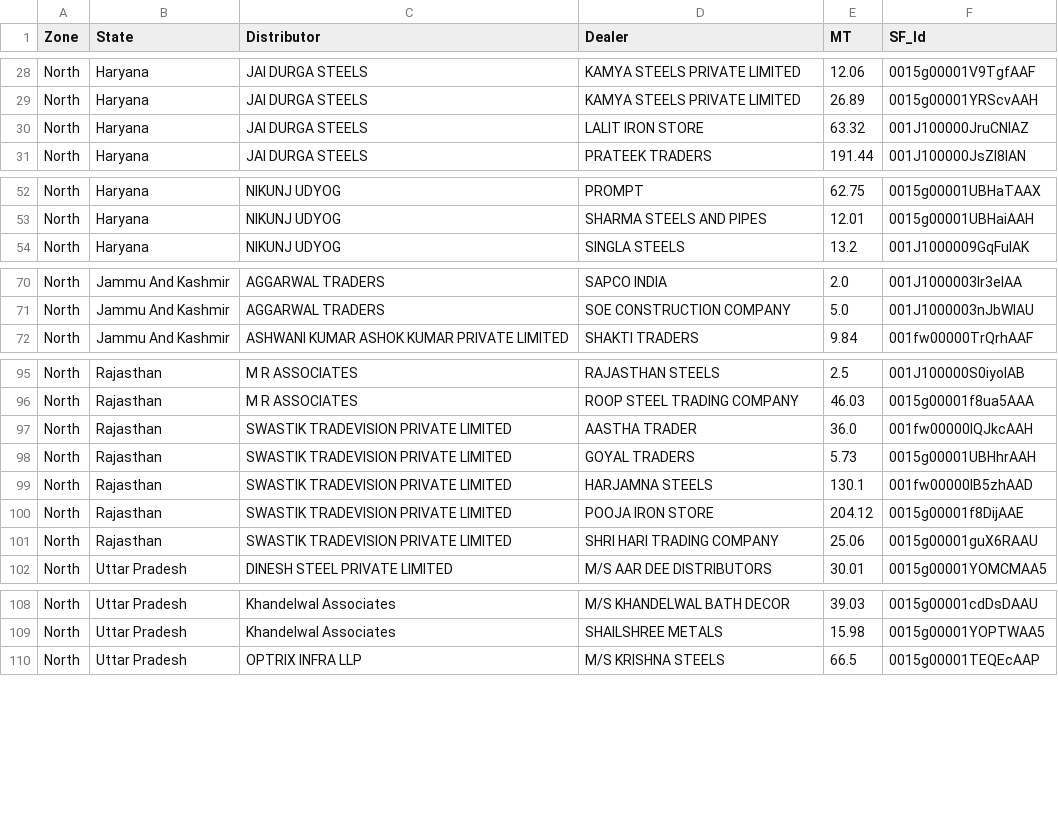
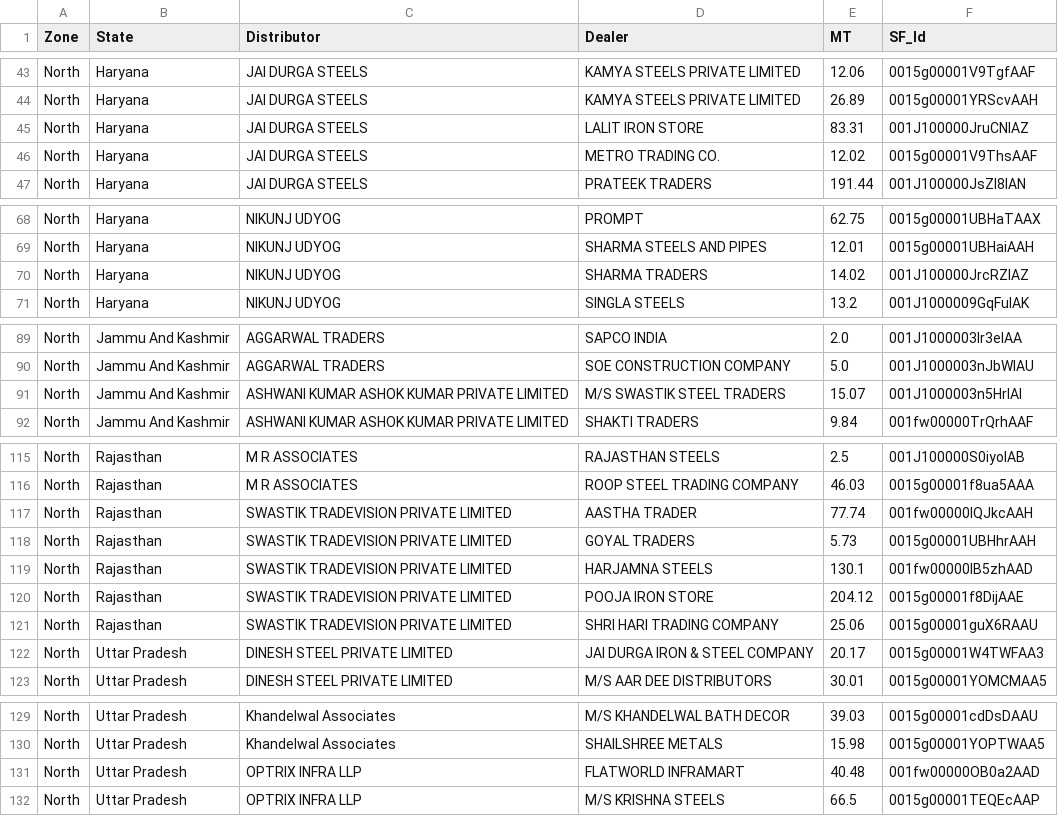
Before and after one commit to PB-TMT-ai/Q1-Scheme--East, a CSV file: data/north_central/june_secondary.csv, drawn as a sheet; only a part is shown, gaps mark what is left out; the diff covers the shown part only.

```diff
--- a/data/north_central/june_secondary.csv
+++ b/data/north_central/june_secondary.csv
@@ -29,3 +44,4 @@ North,Haryana,JAI DURGA STEELS,KAMYA STEELS PRIVATE LIMITED,12.06,0015g00001V9Tg
 North,Haryana,JAI DURGA STEELS,KAMYA STEELS PRIVATE LIMITED,26.89,0015g00001YRScvAAH
-North,Haryana,JAI DURGA STEELS,LALIT IRON STORE,63.32,001J100000JruCNIAZ
+North,Haryana,JAI DURGA STEELS,LALIT IRON STORE,83.31,001J100000JruCNIAZ
+North,Haryana,JAI DURGA STEELS,METRO TRADING CO.,12.02,0015g00001V9ThsAAF
 North,Haryana,JAI DURGA STEELS,PRATEEK TRADERS,191.44,001J100000JsZI8IAN
@@ -53,2 +69,3 @@ North,Haryana,NIKUNJ UDYOG,PROMPT,62.75,0015g00001UBHaTAAX
 North,Haryana,NIKUNJ UDYOG,SHARMA STEELS AND PIPES,12.01,0015g00001UBHaiAAH
+North,Haryana,NIKUNJ UDYOG,SHARMA TRADERS,14.02,001J100000JrcRZIAZ
 North,Haryana,NIKUNJ UDYOG,SINGLA STEELS,13.2,001J1000009GqFuIAK
@@ -71,2 +90,3 @@ North,Jammu And Kashmir,AGGARWAL TRADERS,SAPCO INDIA,2.0,001J1000003lr3eIAA
 North,Jammu And Kashmir,AGGARWAL TRADERS,SOE CONSTRUCTION COMPANY,5.0,001J1000003nJbWIAU
+North,Jammu And Kashmir,ASHWANI KUMAR ASHOK KUMAR PRIVATE LIMITED,M/S SWASTIK STEEL TRADERS,15.07,001J1000003n5HrIAI
 North,Jammu And Kashmir,ASHWANI KUMAR ASHOK KUMAR PRIVATE LIMITED,SHAKTI TRADERS,9.84,001fw00000TrQrhAAF
@@ -96,3 +116,3 @@ North,Rajasthan,M R ASSOCIATES,RAJASTHAN STEELS,2.5,001J100000S0iyoIAB
 North,Rajasthan,M R ASSOCIATES,ROOP STEEL TRADING COMPANY,46.03,0015g00001f8ua5AAA
-North,Rajasthan,SWASTIK TRADEVISION PRIVATE LIMITED,AASTHA TRADER,36.0,001fw00000IQJkcAAH
+North,Rajasthan,SWASTIK TRADEVISION PRIVATE LIMITED,AASTHA TRADER,77.74,001fw00000IQJkcAAH
 North,Rajasthan,SWASTIK TRADEVISION PRIVATE LIMITED,GOYAL TRADERS,5.73,0015g00001UBHhrAAH
@@ -101,2 +121,3 @@ North,Rajasthan,SWASTIK TRADEVISION PRIVATE LIMITED,POOJA IRON STORE,204.12,0015
 North,Rajasthan,SWASTIK TRADEVISION PRIVATE LIMITED,SHRI HARI TRADING COMPANY,25.06,0015g00001guX6RAAU
+North,Uttar Pradesh,DINESH STEEL PRIVATE LIMITED,JAI DURGA IRON & STEEL COMPANY,20.17,0015g00001W4TWFAA3
 North,Uttar Pradesh,DINESH STEEL PRIVATE LIMITED,M/S AAR DEE DISTRIBUTORS,30.01,0015g00001YOMCMAA5
@@ -109,2 +130,3 @@ North,Uttar Pradesh,Khandelwal Associates,M/S KHANDELWAL BATH DECOR,39.03,0015g0
 North,Uttar Pradesh,Khandelwal Associates,SHAILSHREE METALS,15.98,0015g00001YOPTWAA5
+North,Uttar Pradesh,OPTRIX INFRA LLP,FLATWORLD INFRAMART,40.48,001fw00000OB0a2AAD
 North,Uttar Pradesh,OPTRIX INFRA LLP,M/S KRISHNA STEELS,66.5,0015g00001TEQEcAAP
```
Also changed, not shown: 17 added rows and 1 edited cell elsewhere in this file, data/east/june_secondary.csv.
